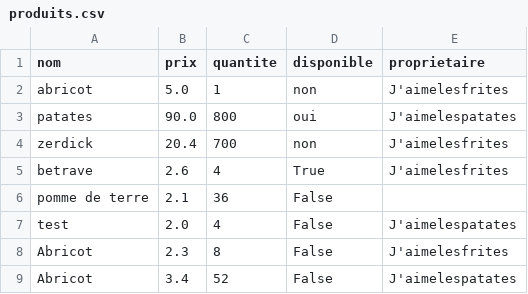
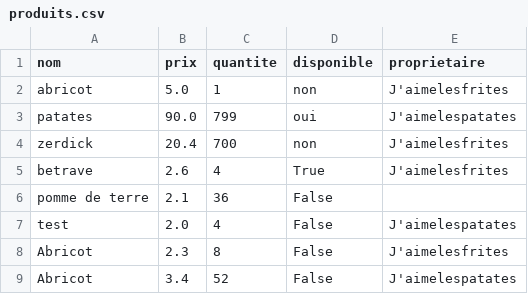
Before and after one commit to StandFast1/Application, a CSV file: produits.csv, drawn as a sheet.

```diff
--- a/produits.csv
+++ b/produits.csv
@@ -2,3 +2,3 @@ nom,prix,quantite,disponible,proprietaire
 abricot,5.0,1,non,J'aimelesfrites
-patates,90.0,800,oui,J'aimelespatates
+patates,90.0,799,oui,J'aimelespatates
 zerdick,20.4,700,non,J'aimelesfrites
```
Also changed, not shown: 4 other files.
